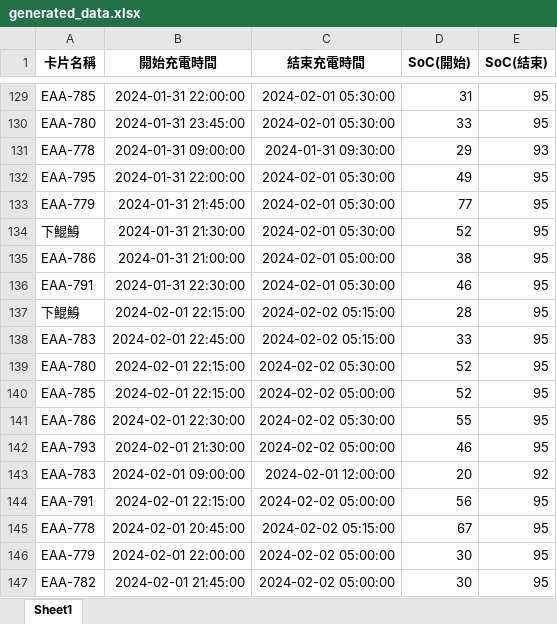
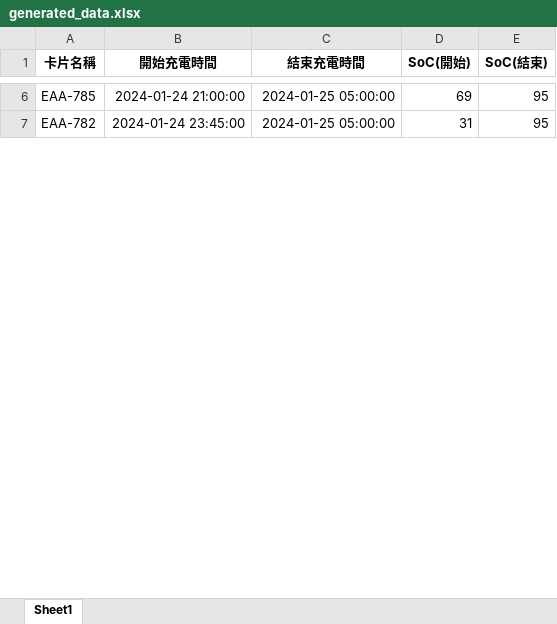
Before and after one commit to Yu-toby/EMS, an Excel workbook: 資料生成/生成數據/generated_data.xlsx, sheet Sheet1, drawn as a sheet; only a part is shown, gaps mark what is left out; values as stored, in another font and other column widths than the file's, no borders; removed rows and columns are numbered as before the commit, all else as after; the diff covers the shown part only; the diff names each change by its address in the sheet, - before the commit and + after, or states it on an @@ line.

```diff
--- a/資料生成/生成數據/generated_data.xlsx (sheet Sheet1)
+++ b/資料生成/生成數據/generated_data.xlsx (sheet Sheet1)
-B6 (開始充電時間): 2024-01-31 22:00:00
+B6 (開始充電時間): 2024-01-24 21:00:00
-C6 (結束充電時間): 2024-02-01 05:30:00
+C6 (結束充電時間): 2024-01-25 05:00:00
-D6 (SoC(開始)): 31
+D6 (SoC(開始)): 69
-row 130: EAA-780 | 2024-01-31 23:45:00 | 2024-02-01 05:30:00 | 33 | 95
-row 131: EAA-778 | 2024-01-31 09:00:00 | 2024-01-31 09:30:00 | 29 | 93
-row 132: EAA-795 | 2024-01-31 22:00:00 | 2024-02-01 05:30:00 | 49 | 95
-row 133: EAA-779 | 2024-01-31 21:45:00 | 2024-02-01 05:30:00 | 77 | 95
-row 134: 下鯤鯓 | 2024-01-31 21:30:00 | 2024-02-01 05:30:00 | 52 | 95
-row 135: EAA-786 | 2024-01-31 21:00:00 | 2024-02-01 05:00:00 | 38 | 95
-row 136: EAA-791 | 2024-01-31 22:30:00 | 2024-02-01 05:30:00 | 46 | 95
-row 137: 下鯤鯓 | 2024-02-01 22:15:00 | 2024-02-02 05:15:00 | 28 | 95
-row 138: EAA-783 | 2024-02-01 22:45:00 | 2024-02-02 05:15:00 | 33 | 95
-row 139: EAA-780 | 2024-02-01 22:15:00 | 2024-02-02 05:30:00 | 52 | 95
-row 140: EAA-785 | 2024-02-01 22:15:00 | 2024-02-02 05:00:00 | 52 | 95
-row 141: EAA-786 | 2024-02-01 22:30:00 | 2024-02-02 05:30:00 | 55 | 95
-row 142: EAA-793 | 2024-02-01 21:30:00 | 2024-02-02 05:00:00 | 46 | 95
-row 143: EAA-783 | 2024-02-01 09:00:00 | 2024-02-01 12:00:00 | 20 | 92
-row 144: EAA-791 | 2024-02-01 22:15:00 | 2024-02-02 05:00:00 | 56 | 95
-row 145: EAA-778 | 2024-02-01 20:45:00 | 2024-02-02 05:15:00 | 67 | 95
-row 146: EAA-779 | 2024-02-01 22:00:00 | 2024-02-02 05:00:00 | 30 | 95
-B7 (開始充電時間): 2024-02-01 21:45:00
+B7 (開始充電時間): 2024-01-24 23:45:00
-C7 (結束充電時間): 2024-02-02 05:00:00
+C7 (結束充電時間): 2024-01-25 05:00:00
-D7 (SoC(開始)): 30
+D7 (SoC(開始)): 31
```
Also changed, not shown: 200 removed rows and 28 edited cells elsewhere in this sheet, 4 other files.
